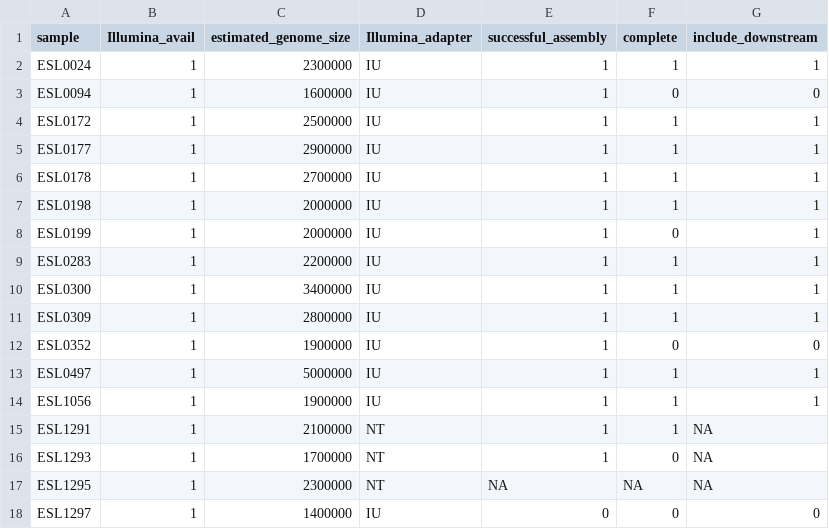
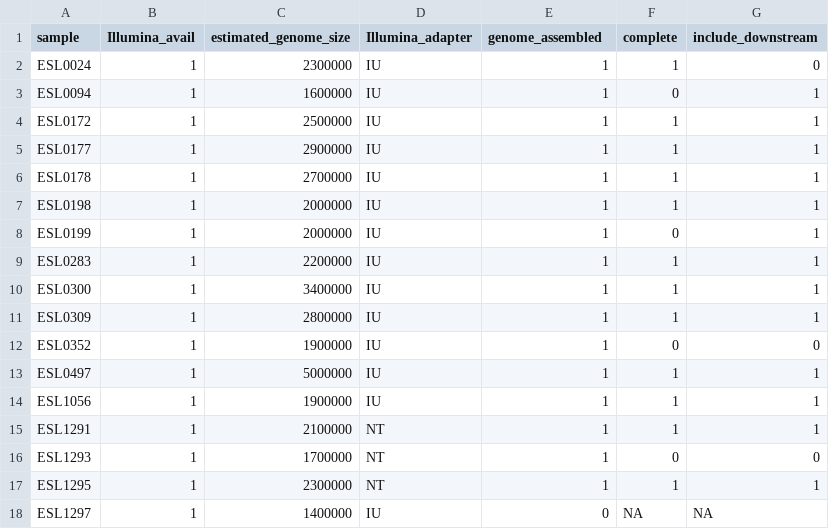
Before and after one commit to momsane/IllONT_assembly, a TSV file: config/metadata.tsv, drawn as a sheet.

```diff
--- a/config/metadata.tsv
+++ b/config/metadata.tsv
@@ -1,4 +1,4 @@
-sample	Illumina_avail	estimated_genome_size	Illumina_adapter	successful_assembly	complete	include_downstream
-ESL0024	1	2300000	IU	1	1	1
-ESL0094	1	1600000	IU	1	0	0
+sample	Illumina_avail	estimated_genome_size	Illumina_adapter	genome_assembled	complete	include_downstream
+ESL0024	1	2300000	IU	1	1	0
+ESL0094	1	1600000	IU	1	0	1
 ESL0172	1	2500000	IU	1	1	1
@@ -14,5 +14,5 @@ ESL0497	1	5000000	IU	1	1	1
 ESL1056	1	1900000	IU	1	1	1
-ESL1291	1	2100000	NT	1	1	NA
-ESL1293	1	1700000	NT	1	0	NA
-ESL1295	1	2300000	NT	NA	NA	NA
-ESL1297	1	1400000	IU	0	0	0
+ESL1291	1	2100000	NT	1	1	1
+ESL1293	1	1700000	NT	1	0	0
+ESL1295	1	2300000	NT	1	1	1
+ESL1297	1	1400000	IU	0	NA	NA
```
Also changed, not shown: 4 other files.
